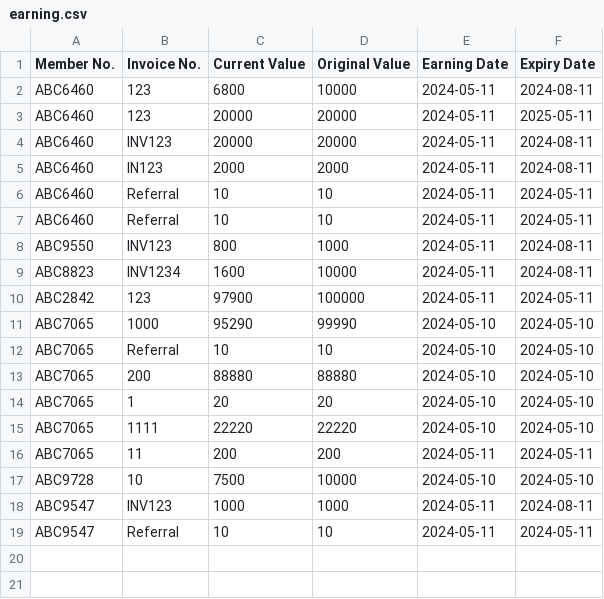
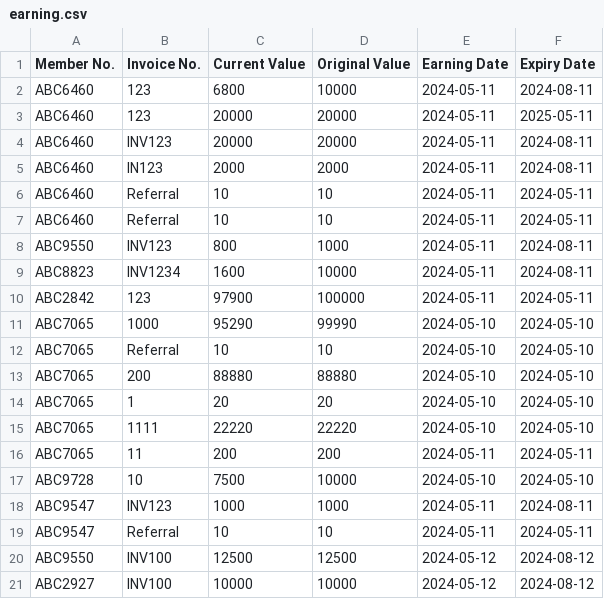
Before and after one commit to QuintonPang/Rewards-System, a CSV file: earning.csv, drawn as a sheet; the diff names each change by its address in the sheet, - before the commit and + after, or states it on an @@ line.

```diff
--- a/earning.csv
+++ b/earning.csv
+row 20: ABC9550 | INV100 | 12500 | 12500 | 2024-05-12 | 2024-08-12
+row 21: ABC2927 | INV100 | 10000 | 10000 | 2024-05-12 | 2024-08-12
```
Also changed, not shown: 1 other file.
